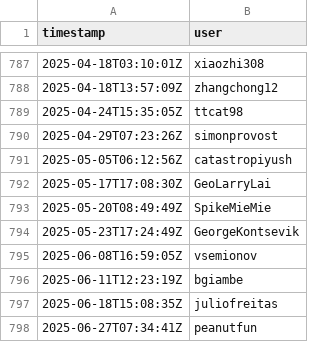
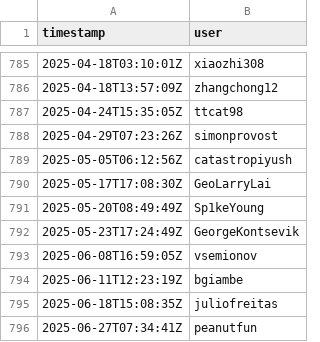
Before and after one commit to GenericMappingTools/pygmt-paper-figures, a CSV file: star_history_github_pygmt.csv, drawn as a sheet; only a part is shown, gaps mark what is left out; the diff covers the shown part only.

```diff
--- a/star_history_github_pygmt.csv
+++ b/star_history_github_pygmt.csv
@@ -792,3 +790,3 @@ timestamp,user
 2025-05-17T17:08:30Z,GeoLarryLai
-2025-05-20T08:49:49Z,SpikeMieMie
+2025-05-20T08:49:49Z,Sp1keYoung
 2025-05-23T17:24:49Z,GeorgeKontsevik
```
Also changed, not shown: 17 added rows and 2 removed rows elsewhere in this file, star_history_github_gmt.csv, star_history_github_gmt.jl.csv, 1 other file.
